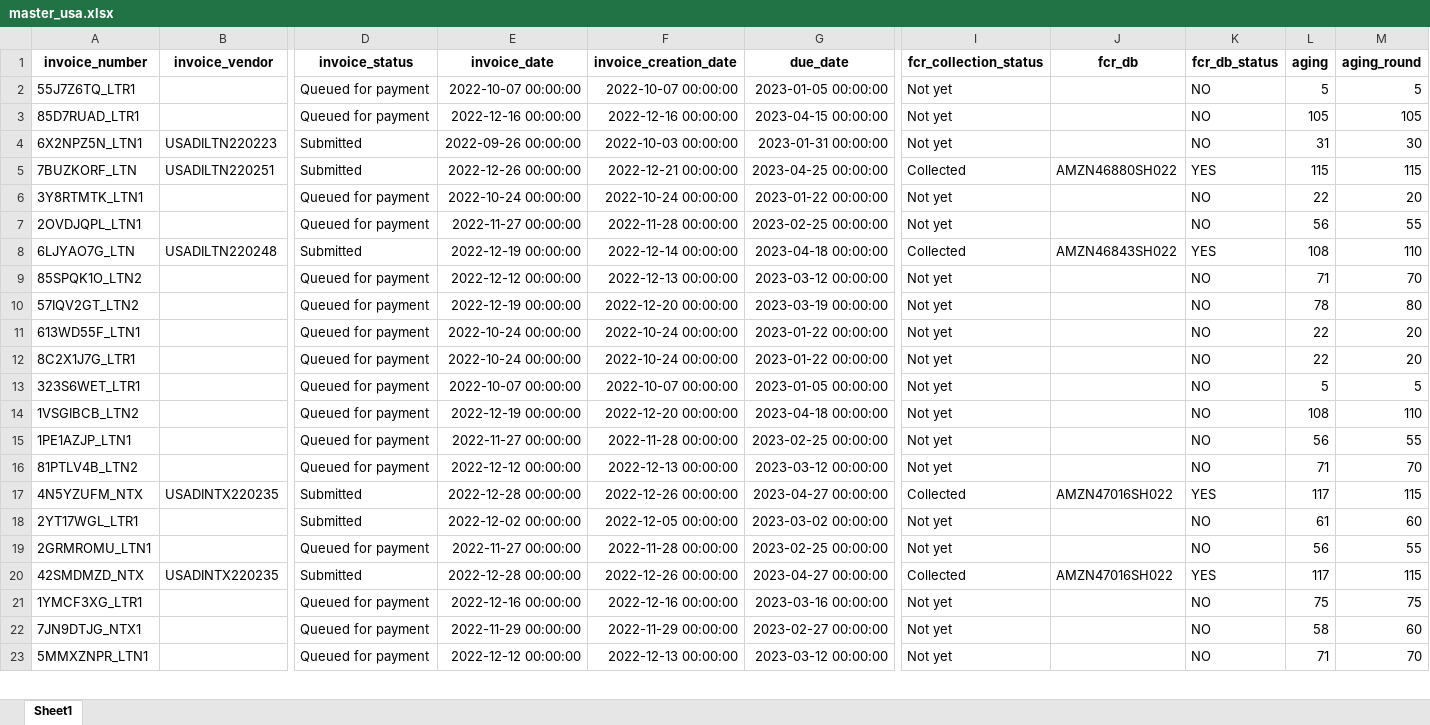
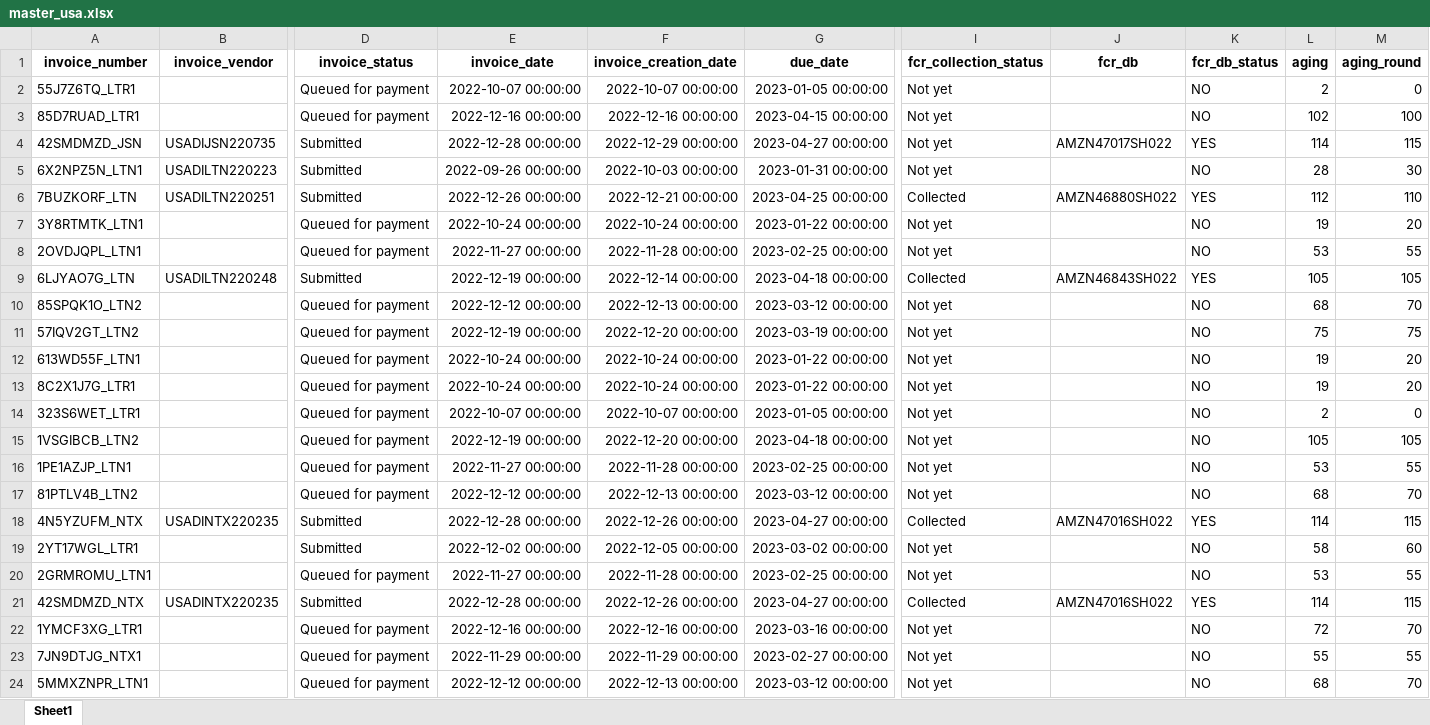
Before and after one commit to duy612/yes4all_invoice, an Excel workbook: master_usa.xlsx, sheet Sheet1, drawn as a sheet; only a part is shown, gaps mark what is left out; values as stored, in another font and other column widths than the file's, no borders; addresses are those after the commit; rows hold the shown columns only; the diff covers the shown part only; the diff names each change by its address in the sheet, - before the commit and + after, or states it on an @@ line.

```diff
--- a/master_usa.xlsx (sheet Sheet1)
+++ b/master_usa.xlsx (sheet Sheet1)
-L2 (aging): 5
+L2 (aging): 2
-M2 (aging_round): 5
+M2 (aging_round): 0
-L3 (aging): 105
+L3 (aging): 102
-M3 (aging_round): 105
+M3 (aging_round): 100
+row 4: 42SMDMZD_JSN | USADIJSN220735 | Submitted | 2022-12-28 00:00:00 | 2022-12-29 00:00:00 | 2023-04-27 00:00:00 | Not yet | AMZN47017SH022 | YES | 114 | 115
-L5 (aging): 31
+L5 (aging): 28
-L6 (aging): 115
+L6 (aging): 112
-M6 (aging_round): 115
+M6 (aging_round): 110
-L7 (aging): 22
+L7 (aging): 19
-L8 (aging): 56
+L8 (aging): 53
-L9 (aging): 108
+L9 (aging): 105
-M9 (aging_round): 110
+M9 (aging_round): 105
-L10 (aging): 71
+L10 (aging): 68
-L11 (aging): 78
+L11 (aging): 75
-M11 (aging_round): 80
+M11 (aging_round): 75
-L12:L13 (aging): 22
+L12:L13 (aging): 19
-L14 (aging): 5
+L14 (aging): 2
-M14 (aging_round): 5
+M14 (aging_round): 0
-L15 (aging): 108
+L15 (aging): 105
-M15 (aging_round): 110
+M15 (aging_round): 105
-L16 (aging): 56
+L16 (aging): 53
-L17 (aging): 71
+L17 (aging): 68
-L18 (aging): 117
+L18 (aging): 114
-L19 (aging): 61
+L19 (aging): 58
-L20 (aging): 56
+L20 (aging): 53
-L21 (aging): 117
+L21 (aging): 114
-L22 (aging): 75
+L22 (aging): 72
-M22 (aging_round): 75
+M22 (aging_round): 70
-L23 (aging): 58
+L23 (aging): 55
-M23 (aging_round): 60
+M23 (aging_round): 55
-L24 (aging): 71
+L24 (aging): 68
```
Also changed, not shown: 11 added rows, 4 removed rows and 169 edited cells elsewhere in this sheet, master_inter.xlsx, upload_hist.xlsx.
